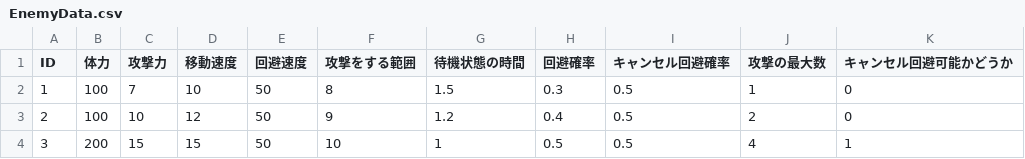
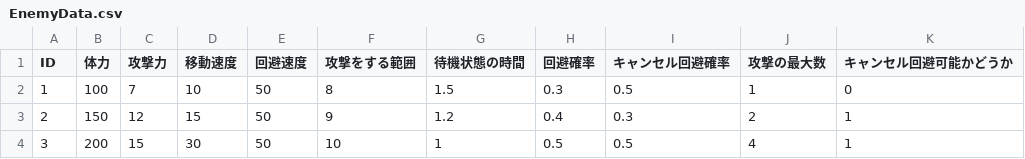
Before and after one commit to TheParadogx/DirectX12_3D, a CSV file: Assets/Data/EnemyData.csv, drawn as a sheet.

```diff
--- a/Assets/Data/EnemyData.csv
+++ b/Assets/Data/EnemyData.csv
@@ -2,3 +2,3 @@
 1,100,7,10,50,8,1.5,0.3,0.5,1,0
-2,100,10,12,50,9,1.2,0.4,0.5,2,0
-3,200,15,15,50,10,1,0.5,0.5,4,1
+2,150,12,15,50,9,1.2,0.4,0.3,2,1
+3,200,15,30,50,10,1,0.5,0.5,4,1
```
Also changed, not shown: 12 other files.
